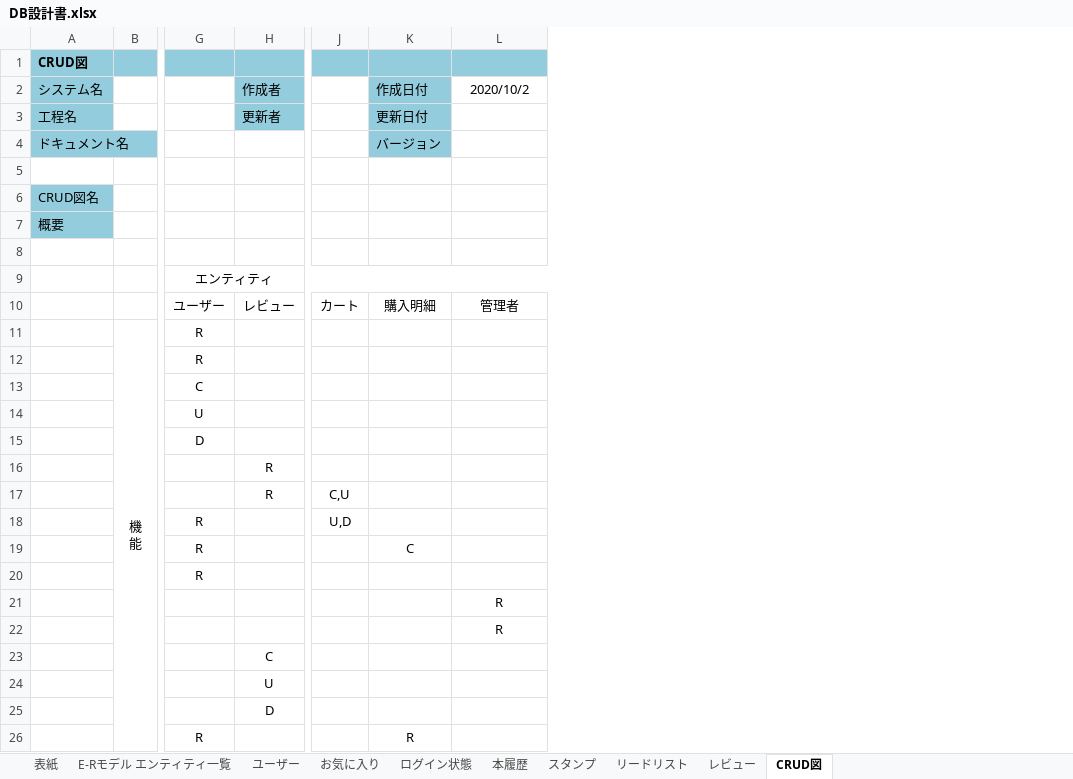
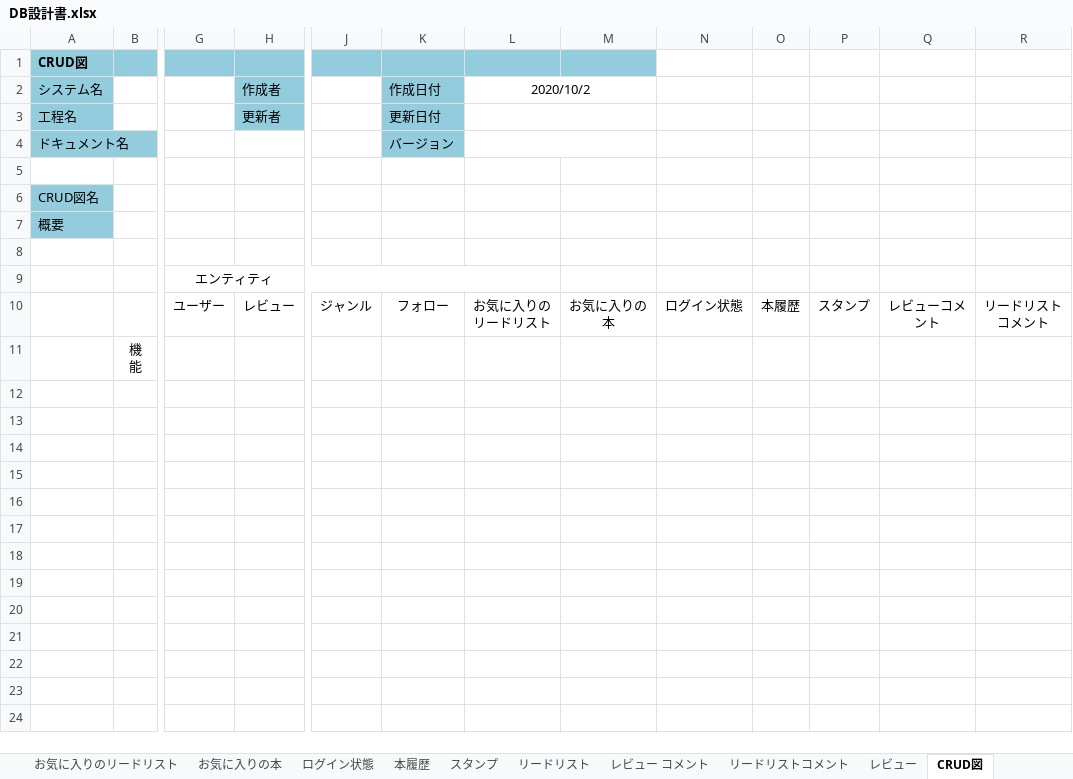
Before and after one commit to xenom0514/Review_site, an Excel workbook: DB設計書/DB設計書.xlsx, sheet CRUD図, drawn as a sheet; only a part is shown, gaps mark what is left out; values as stored, in another font and other column widths than the file's, no borders; removed rows and columns are numbered as before the commit, all else as after; rows hold the shown columns only; the diff names each change by its address in the sheet, - before the commit and + after, or states it on an @@ line.

```diff
--- a/DB設計書/DB設計書.xlsx (sheet CRUD図)
+++ b/DB設計書/DB設計書.xlsx (sheet CRUD図)
-sheet tab: お気に入り
+sheet tab: お気に入りの本
+sheet tab: お気に入りのリードリスト
+sheet tab: レビュー コメント
+sheet tab: リードリストコメント
-column J, row 10: カート
+column J, row 10: ジャンル
+column M, row 10: お気に入りの本
+column N, row 10: ログイン状態
+column O, row 10: 本履歴
+column P, row 10: スタンプ
+column Q, row 10: レビューコメント
+column R, row 10: リードリストコメント
+L2:M2 merged
+L3:M3 merged
+L4:M4 merged
-K10 (作成日付): 購入明細
+K10 (作成日付): フォロー
-L10 (2020/10/2): 管理者
+L10 (2020/10/2): お気に入りのリードリスト
-B11:B26 merged
-G11: R
+G11: (empty)
-row 12:  |  | R
-row 13:  |  | C
-row 14:  |  | U
-row 15:  |  | D
-row 16:  |  |  | R
-row 17:  |  |  | R | C,U
-row 18:  |  | R |  | U,D
-row 19:  |  | R |  |  | C
-row 20:  |  | R
-row 21:  |  |  |  |  |  | R
-row 22:  |  |  |  |  |  | R
-row 23:  |  |  | C
-row 24:  |  |  | U
-row 25:  |  |  | D
-row 26:  |  | R |  |  | R
```
Also changed, not shown: sheet E-Rモデル エンティティ一覧, sheet ユーザー, sheet お気に入りの本, other sheet tabs, charts or pictures, 3 other files.
